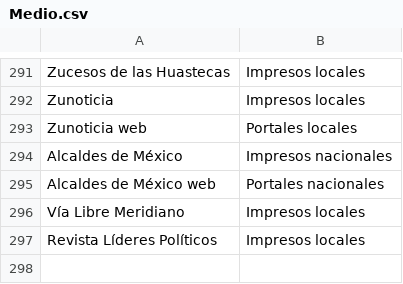
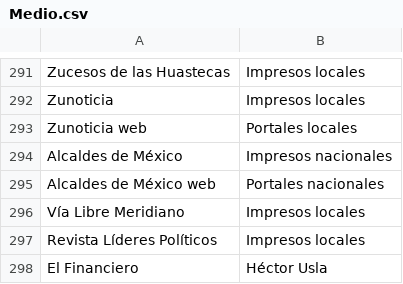
Before and after one commit to thelonious9/capturanotas, a CSV file: Medio.csv, drawn as a sheet; only a part is shown, gaps mark what is left out; the diff names each change by its address in the sheet, - before the commit and + after, or states it on an @@ line.

Commit message:
Héctor Usla

```diff
--- a/Medio.csv
+++ b/Medio.csv
+row 298: El Financiero | Héctor Usla
```
